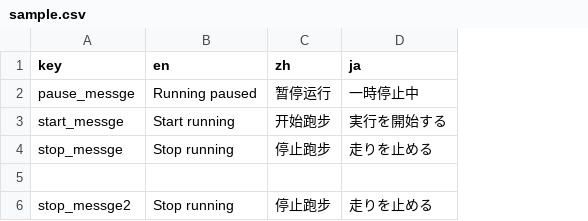
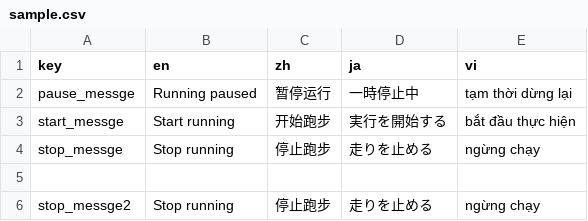
Before and after one commit to vinhgiap/localization, a CSV file: input/sample.csv, drawn as a sheet; the diff names each change by its address in the sheet, - before the commit and + after, or states it on an @@ line.

Commit message:
add vietnam language

```diff
--- a/input/sample.csv
+++ b/input/sample.csv
+column E (vi), rows 2-6: tạm thời dừng lại | bắt đầu thực hiện | ngừng chạy |  | ngừng chạy
```
